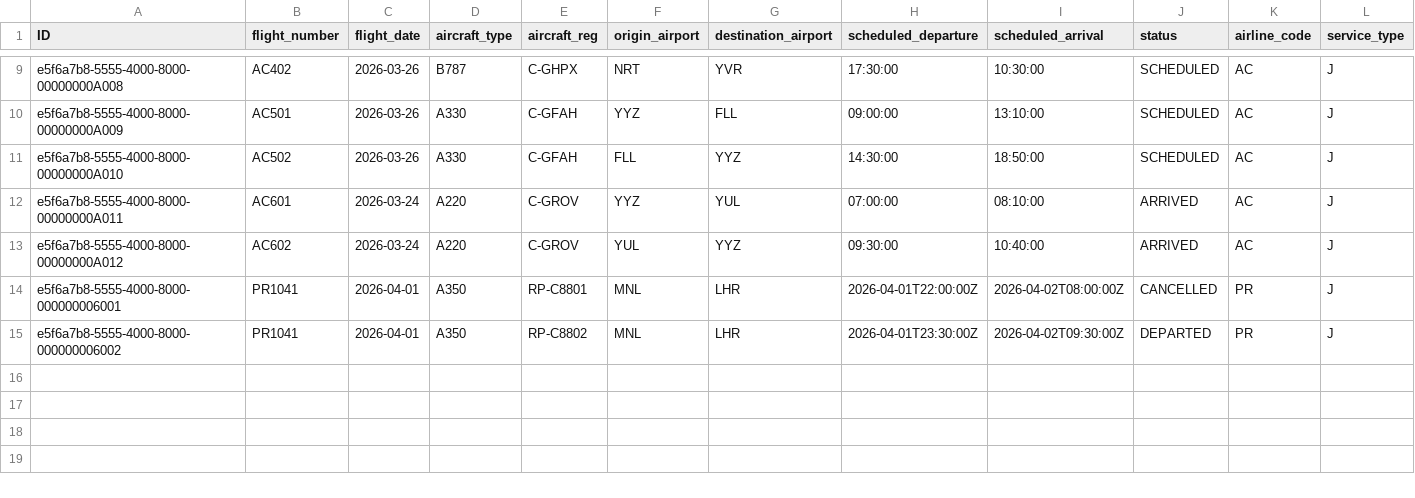
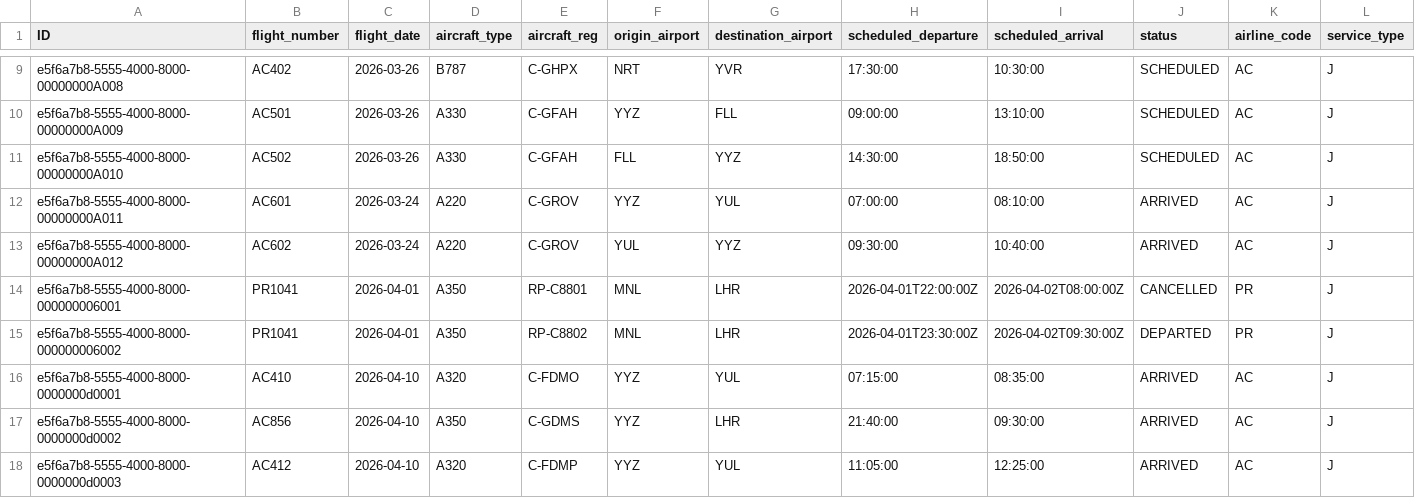
Before and after one commit to kalpesh0304/FuelSphere, a CSV file: db/data/fuelsphere-FLIGHT_SCHEDULE.csv, drawn as a sheet; only a part is shown, gaps mark what is left out; rows hold the shown columns only; the diff names each change by its address in the sheet, - before the commit and + after, or states it on an @@ line.

```diff
--- a/db/data/fuelsphere-FLIGHT_SCHEDULE.csv
+++ b/db/data/fuelsphere-FLIGHT_SCHEDULE.csv
+row 16: e5f6a7b8-5555-4000-8000-0000000d0001 | AC410 | 2026-04-10 | A320 | C-FDMO | YYZ | YUL | 07:15:00 | 08:35:00 | ARRIVED | AC | J
+row 17: e5f6a7b8-5555-4000-8000-0000000d0002 | AC856 | 2026-04-10 | A350 | C-GDMS | YYZ | LHR | 21:40:00 | 09:30:00 | ARRIVED | AC | J
+row 18: e5f6a7b8-5555-4000-8000-0000000d0003 | AC412 | 2026-04-10 | A320 | C-FDMP | YYZ | YUL | 11:05:00 | 12:25:00 | ARRIVED | AC | J
```
Also changed, not shown: db/data/fuelsphere-AIRCRAFT_REGISTRATIONS.csv, db/data/fuelsphere-FLIGHT_DISPATCH.csv, 3 other files.
